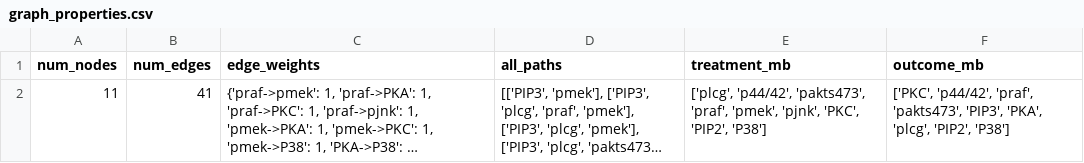
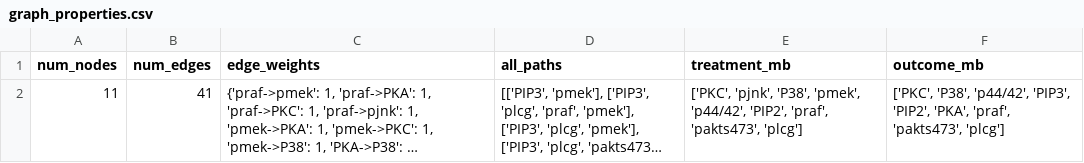
Before and after one commit to shamanth-kuthpadi/IoCP, a CSV file: outputs/results/graph_properties.csv, drawn as a sheet; long unchanged cells end in …; the diff names each change by its address in the sheet, - before the commit and + after, or states it on an @@ line.

```diff
--- a/outputs/results/graph_properties.csv
+++ b/outputs/results/graph_properties.csv
-E2 (treatment_mb): ['plcg', 'p44/42', 'pakts473', 'praf', 'pmek', 'pjnk', 'PKC', 'PIP2', 'P38']
+E2 (treatment_mb): ['PKC', 'pjnk', 'P38', 'pmek', 'p44/42', 'PIP2', 'praf', 'pakts473', 'plcg']
-F2 (outcome_mb): ['PKC', 'p44/42', 'praf', 'pakts473', 'PIP3', 'PKA', 'plcg', 'PIP2', 'P38']
+F2 (outcome_mb): ['PKC', 'P38', 'p44/42', 'PIP3', 'PIP2', 'PKA', 'praf', 'pakts473', 'plcg']
```
Also changed, not shown: 6 other files.
